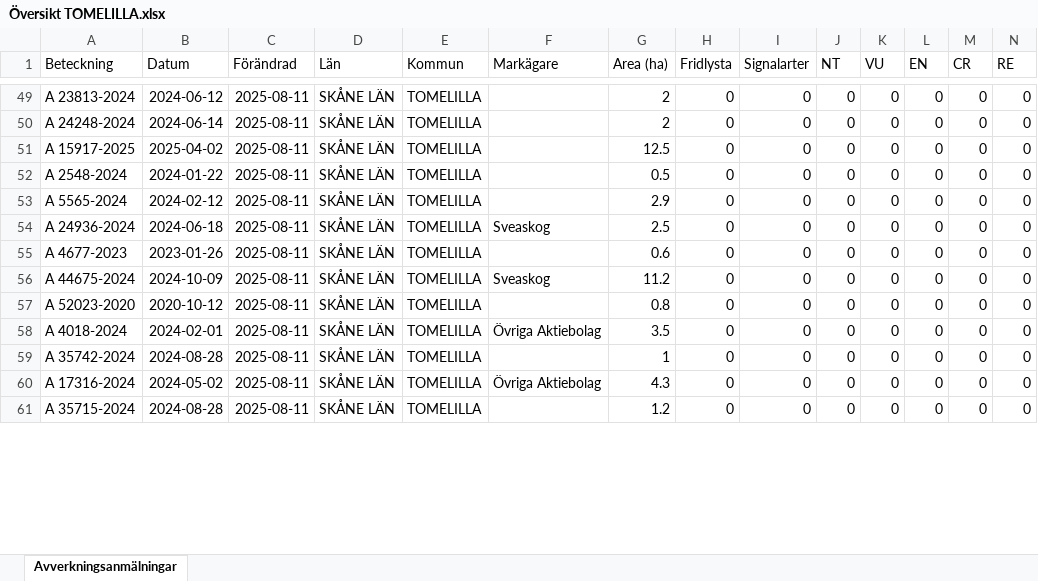
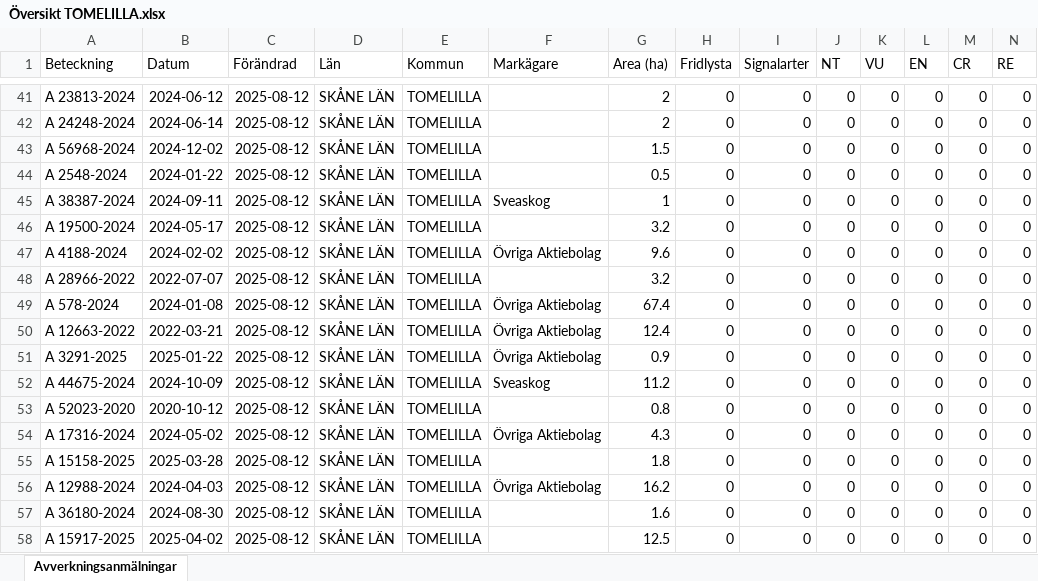
Before and after one commit to klasma/Logging_1270, an Excel workbook: Översikt TOMELILLA.xlsx, sheet Avverkningsanmälningar, drawn as a sheet; only a part is shown, gaps mark what is left out; values as stored, in another font and other column widths than the file's, no borders; removed rows and columns are numbered as before the commit, all else as after; rows hold the shown columns only; the diff covers the shown part only; the diff names each change by its address in the sheet, - before the commit and + after, or states it on an @@ line.

```diff
--- a/Översikt TOMELILLA.xlsx (sheet Avverkningsanmälningar)
+++ b/Översikt TOMELILLA.xlsx (sheet Avverkningsanmälningar)
-C41:C44 (Förändrad): 2025-08-11
+C41:C44 (Förändrad): 2025-08-12
-A43 (Beteckning): A 15917-2025
+A43 (Beteckning): A 56968-2024
-B43 (Datum): 2025-04-02
+B43 (Datum): 2024-12-02
-G43 (Area (ha)): 12.5
+G43 (Area (ha)): 1.5
+row 45: A 38387-2024 | 2024-09-11 | 2025-08-12 | SKÅNE LÄN | TOMELILLA | Sveaskog | 1 | 0 | 0 | 0 | 0 | 0 | 0 | 0
-A46 (Beteckning): A 5565-2024
+A46 (Beteckning): A 19500-2024
-B46 (Datum): 2024-02-12
+B46 (Datum): 2024-05-17
-C46:C48 (Förändrad): 2025-08-11
+C46:C48 (Förändrad): 2025-08-12
-G46 (Area (ha)): 2.9
+G46 (Area (ha)): 3.2
-A47 (Beteckning): A 24936-2024
+A47 (Beteckning): A 4188-2024
-B47 (Datum): 2024-06-18
+B47 (Datum): 2024-02-02
-F47 (Markägare): Sveaskog
+F47 (Markägare): Övriga Aktiebolag
-G47 (Area (ha)): 2.5
+G47 (Area (ha)): 9.6
-A48 (Beteckning): A 4677-2023
+A48 (Beteckning): A 28966-2022
-B48 (Datum): 2023-01-26
+B48 (Datum): 2022-07-07
-G48 (Area (ha)): 0.6
+G48 (Area (ha)): 3.2
+row 49: A 578-2024 | 2024-01-08 | 2025-08-12 | SKÅNE LÄN | TOMELILLA | Övriga Aktiebolag | 67.4 | 0 | 0 | 0 | 0 | 0 | 0 | 0
+row 50: A 12663-2022 | 2022-03-21 | 2025-08-12 | SKÅNE LÄN | TOMELILLA | Övriga Aktiebolag | 12.4 | 0 | 0 | 0 | 0 | 0 | 0 | 0
+row 51: A 3291-2025 | 2025-01-22 | 2025-08-12 | SKÅNE LÄN | TOMELILLA | Övriga Aktiebolag | 0.9 | 0 | 0 | 0 | 0 | 0 | 0 | 0
-C52:C53 (Förändrad): 2025-08-11
+C52:C53 (Förändrad): 2025-08-12
-row 58: A 4018-2024 | 2024-02-01 | 2025-08-11 | SKÅNE LÄN | TOMELILLA | Övriga Aktiebolag | 3.5 | 0 | 0 | 0 | 0 | 0 | 0 | 0
-row 59: A 35742-2024 | 2024-08-28 | 2025-08-11 | SKÅNE LÄN | TOMELILLA |  | 1 | 0 | 0 | 0 | 0 | 0 | 0 | 0
-C54 (Förändrad): 2025-08-11
+C54 (Förändrad): 2025-08-12
+row 55: A 15158-2025 | 2025-03-28 | 2025-08-12 | SKÅNE LÄN | TOMELILLA |  | 1.8 | 0 | 0 | 0 | 0 | 0 | 0 | 0
+row 56: A 12988-2024 | 2024-04-03 | 2025-08-12 | SKÅNE LÄN | TOMELILLA | Övriga Aktiebolag | 16.2 | 0 | 0 | 0 | 0 | 0 | 0 | 0
+row 57: A 36180-2024 | 2024-08-30 | 2025-08-12 | SKÅNE LÄN | TOMELILLA |  | 1.6 | 0 | 0 | 0 | 0 | 0 | 0 | 0
-A58 (Beteckning): A 35715-2024
+A58 (Beteckning): A 15917-2025
-B58 (Datum): 2024-08-28
+B58 (Datum): 2025-04-02
-C58 (Förändrad): 2025-08-11
+C58 (Förändrad): 2025-08-12
-G58 (Area (ha)): 1.2
+G58 (Area (ha)): 12.5
```
Also changed, not shown: 31 added rows, 37 removed rows and 129 edited cells elsewhere in this sheet, artfynd/A 2018-2024 artfynd.xlsx, artfynd/A 26958-2025 artfynd.xlsx, 45 other files.
